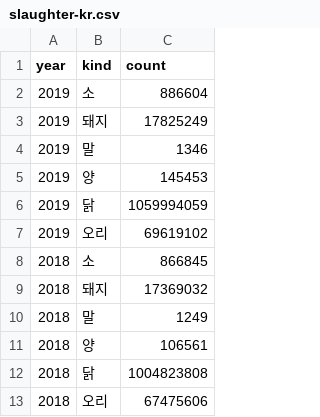
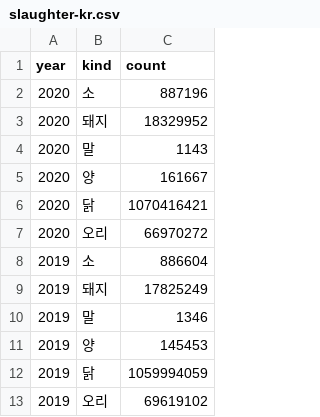
Before and after one commit to veganstudies/stats, a CSV file: slaughter-kr.csv, drawn as a sheet; only a part is shown; the shorter side is filled out with more unchanged rows.

Commit message:
2020년 도축통계 추가

```diff
--- a/slaughter-kr.csv
+++ b/slaughter-kr.csv
@@ -1,2 +1,8 @@
 year,kind,count
+2020,소,887196
+2020,돼지,18329952
+2020,말,1143
+2020,양,161667
+2020,닭,1070416421
+2020,오리,66970272
 2019,소,886604
```
